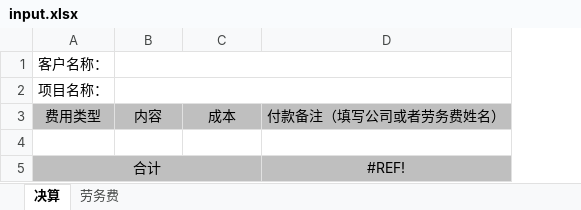
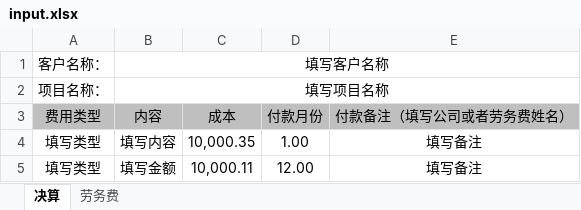
Before and after one commit to irisonly/pm, an Excel workbook: templates/input.xlsx, sheet 决算, drawn as a sheet; values as stored, in another font and other column widths than the file's, no borders; removed rows and columns are numbered as before the commit, all else as after; the diff names each change by its address in the sheet, - before the commit and + after, or states it on an @@ line.

Commit message:
update the input

```diff
--- a/templates/input.xlsx (sheet 决算)
+++ b/templates/input.xlsx (sheet 决算)
+column D (付款月份), row 4: 1.00
-B1 (内容): (empty)
+B1 (内容): 填写客户名称
-B2 (内容): (empty)
+B2 (内容): 填写项目名称
-row 4: (empty)
+row 4: 填写类型 | 填写内容 | 10,000.35 | 1.00 | 填写备注
-row 5: 合计 |  |  | #REF!
+row 5: 填写类型 | 填写金额 | 10,000.11 | 12.00 | 填写备注
```
Also changed, not shown: 1 other file.
